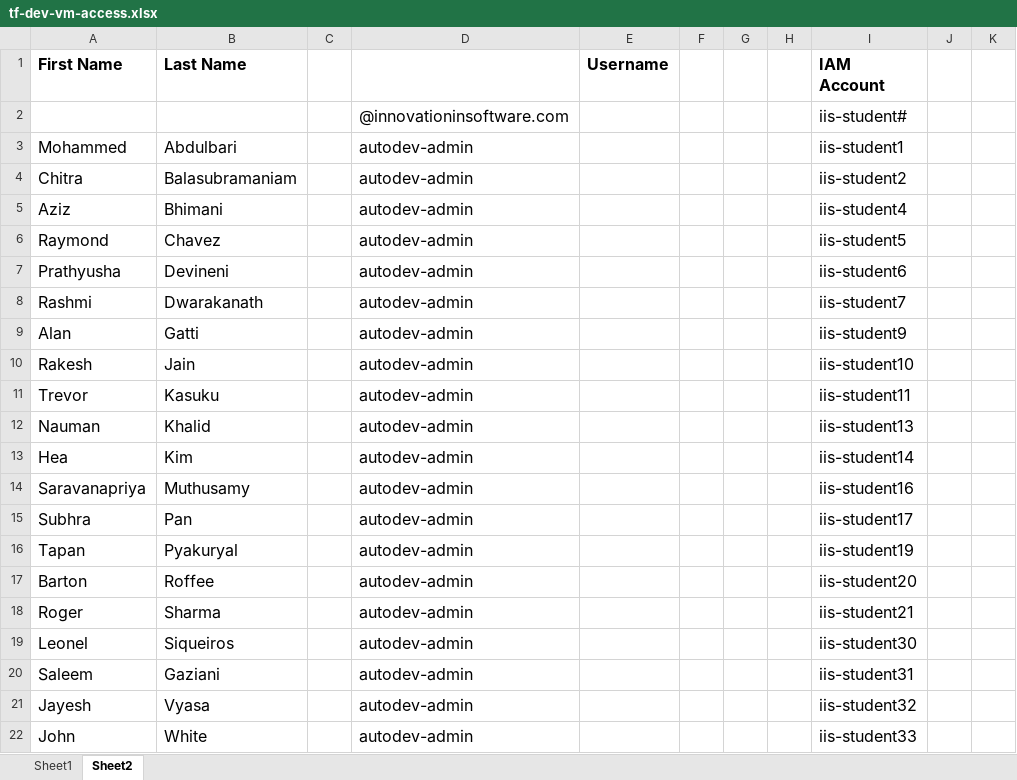
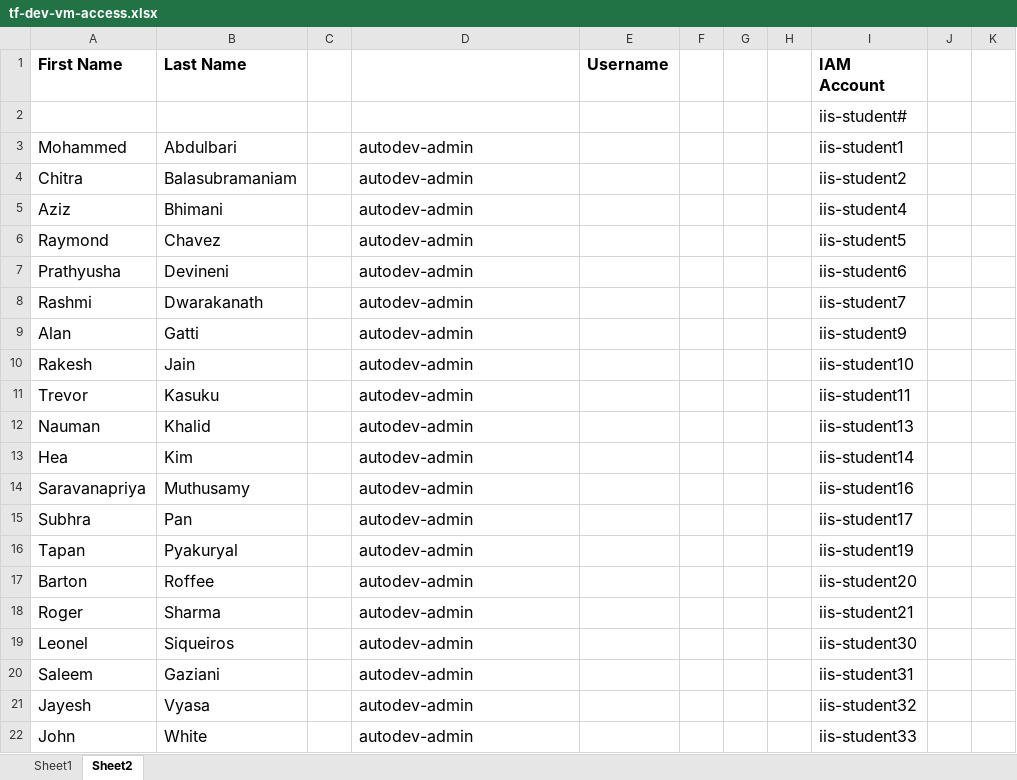
Before and after one commit to jruels/tf-gcp, an Excel workbook: tf-dev-vm-access.xlsx, sheet Sheet2, drawn as a sheet; only a part is shown; values as stored, in another font and other column widths than the file's, no borders; the diff names each change by its address in the sheet, - before the commit and + after, or states it on an @@ line.

Commit message:
no domain

```diff
--- a/tf-dev-vm-access.xlsx (sheet Sheet2)
+++ b/tf-dev-vm-access.xlsx (sheet Sheet2)
-D2: @innovationinsoftware.com
+D2: (empty)
```
